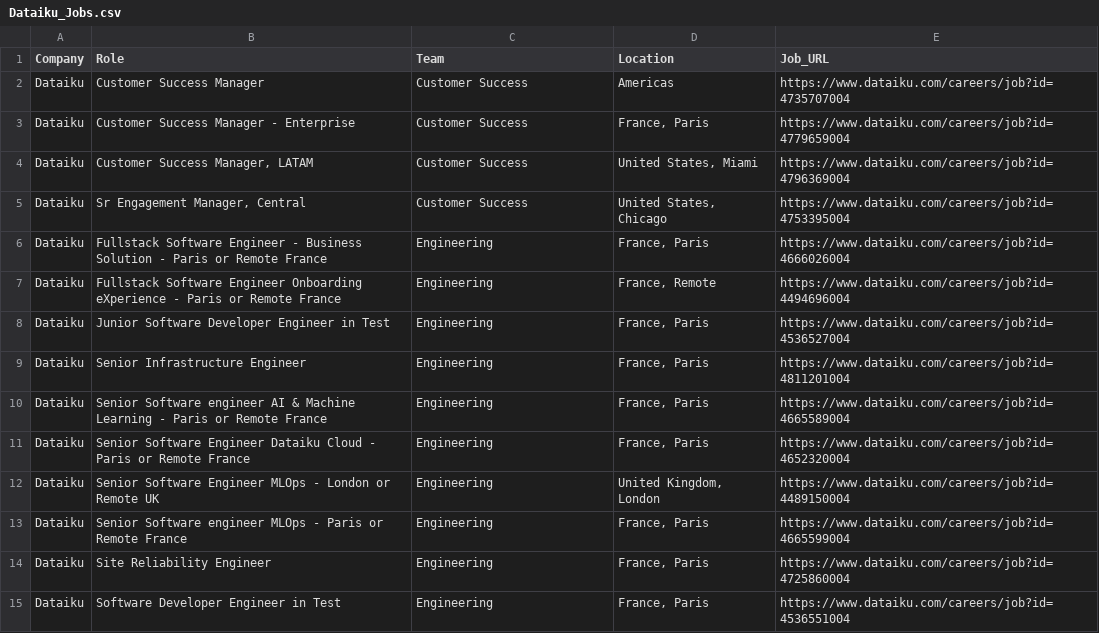
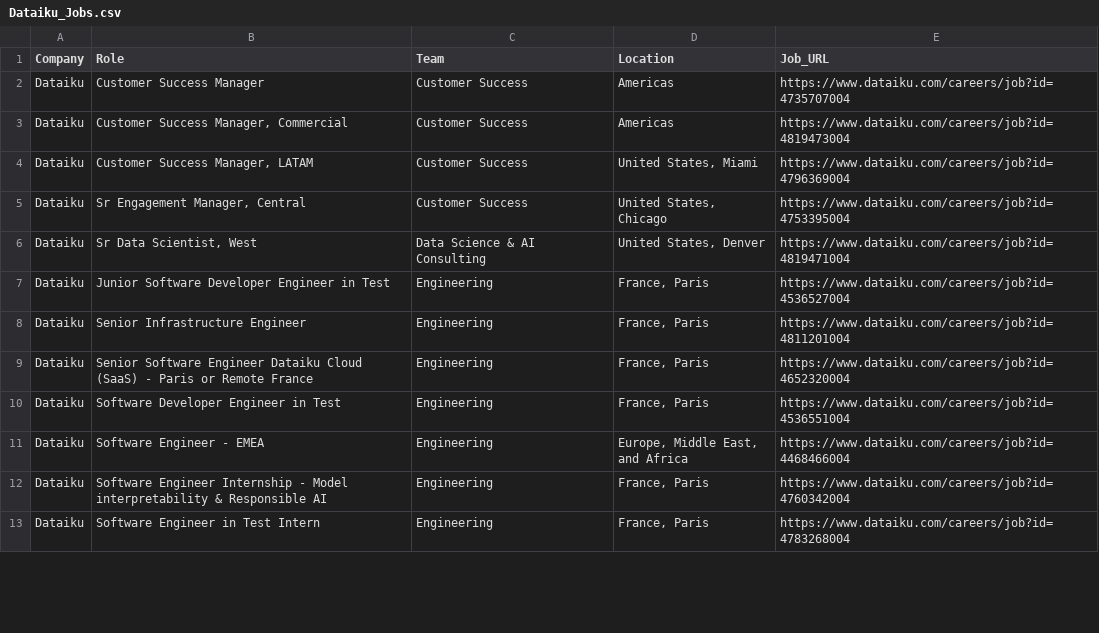
Before and after one commit to Merci93/Forbes-100-Cloud-Jobs, a CSV file: Jobs/Dataiku_Jobs.csv, drawn as a sheet; only a part is shown; the shorter side is filled out with more unchanged rows; the diff covers the shown part only.

```diff
--- a/Jobs/Dataiku_Jobs.csv
+++ b/Jobs/Dataiku_Jobs.csv
@@ -2,14 +2,9 @@ Company,Role,Team,Location,Job_URL
 Dataiku,Customer Success Manager,Customer Success,Americas,https://www.dataiku.com/careers/job?id=4735707004
-Dataiku,Customer Success Manager - Enterprise,Customer Success,"France, Paris",https://www.dataiku.com/careers/job?id=4779659004
+Dataiku,"Customer Success Manager, Commercial",Customer Success,Americas,https://www.dataiku.com/careers/job?id=4819473004
 Dataiku,"Customer Success Manager, LATAM",Customer Success,"United States, Miami",https://www.dataiku.com/careers/job?id=4796369004
 Dataiku,"Sr Engagement Manager, Central",Customer Success,"United States, Chicago",https://www.dataiku.com/careers/job?id=4753395004
-Dataiku,Fullstack Software Engineer - Business Solution - Paris or Remote France,Engineering,"France, Paris",https://www.dataiku.com/careers/job?id=4666026004
-Dataiku,Fullstack Software Engineer Onboarding eXperience - Paris or Remote France,Engineering,"France, Remote",https://www.dataiku.com/careers/job?id=4494696004
+Dataiku,"Sr Data Scientist, West",Data Science & AI Consulting,"United States, Denver",https://www.dataiku.com/careers/job?id=4819471004
 Dataiku,Junior Software Developer Engineer in Test,Engineering,"France, Paris",https://www.dataiku.com/careers/job?id=4536527004
 Dataiku,Senior Infrastructure Engineer,Engineering,"France, Paris",https://www.dataiku.com/careers/job?id=4811201004
-Dataiku,Senior Software engineer AI & Machine Learning - Paris or Remote France,Engineering,"France, Paris",https://www.dataiku.com/careers/job?id=4665589004
-Dataiku,Senior Software Engineer Dataiku Cloud - Paris or Remote France,Engineering,"France, Paris",https://www.dataiku.com/careers/job?id=4652320004
-Dataiku,Senior Software Engineer MLOps - London or Remote UK,Engineering,"United Kingdom, London",https://www.dataiku.com/careers/job?id=4489150004
-Dataiku,Senior Software engineer MLOps - Paris or Remote France,Engineering,"France, Paris",https://www.dataiku.com/careers/job?id=4665599004
-Dataiku,Site Reliability Engineer,Engineering,"France, Paris",https://www.dataiku.com/careers/job?id=4725860004
+Dataiku,Senior Software Engineer Dataiku Cloud (SaaS) - Paris or Remote France,Engineering,"France, Paris",https://www.dataiku.com/careers/job?id=4652320004
 Dataiku,Software Developer Engineer in Test,Engineering,"France, Paris",https://www.dataiku.com/careers/job?id=4536551004
```
Also changed, not shown: 2 added rows, 17 removed rows and 10 edited cells elsewhere in this file, Jobs/Forter_Jobs.csv, Jobs/Front_Jobs.csv, 2 other files.
